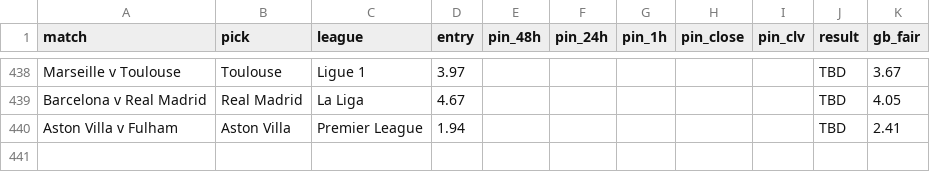
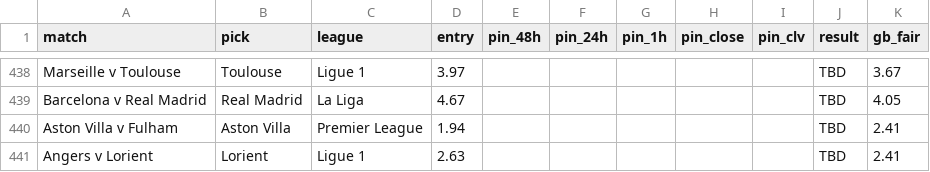
Before and after one commit to Rodzzinho/gamebreaker-clv-proof, a CSV file: pinnacle_clv_drift.csv, drawn as a sheet; only a part is shown, gaps mark what is left out; the diff names each change by its address in the sheet, - before the commit and + after, or states it on an @@ line.

```diff
--- a/pinnacle_clv_drift.csv
+++ b/pinnacle_clv_drift.csv
+row 441: Angers v Lorient | Lorient | Ligue 1 | 2.63 |  |  |  |  |  | TBD | 2.41
```
